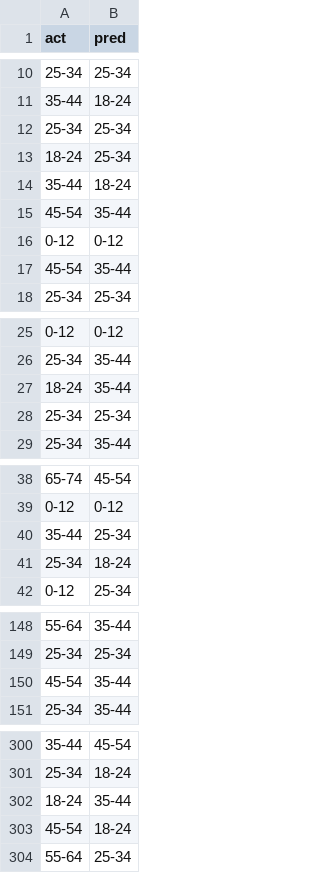
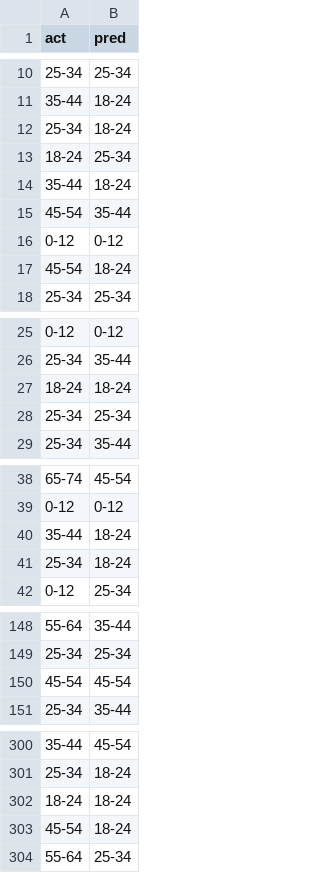
Before and after one commit to ShahriyarMammadli/KaggleTitanic, a CSV file: AgeActualvsPredicted.csv, drawn as a sheet; only a part is shown, gaps mark what is left out; the diff covers the shown part only.

```diff
--- a/AgeActualvsPredicted.csv
+++ b/AgeActualvsPredicted.csv
@@ -11,3 +11,3 @@ act,pred
 35-44,18-24
-25-34,25-34
+25-34,18-24
 18-24,25-34
@@ -16,3 +16,3 @@ act,pred
 0-12,0-12
-45-54,35-44
+45-54,18-24
 25-34,25-34
@@ -26,3 +26,3 @@ act,pred
 25-34,35-44
-18-24,35-44
+18-24,18-24
 25-34,25-34
@@ -39,3 +39,3 @@ act,pred
 0-12,0-12
-35-44,25-34
+35-44,18-24
 25-34,18-24
@@ -149,3 +149,3 @@ act,pred
 25-34,25-34
-45-54,35-44
+45-54,45-54
 25-34,35-44
@@ -301,3 +301,3 @@ act,pred
 25-34,18-24
-18-24,35-44
+18-24,18-24
 45-54,18-24
```
Also changed, not shown: 28 added rows, 28 removed rows, 7 moved rows and 1 edited cell elsewhere in this file, ensembleRes.csv, submission.csv, 1 other file.
